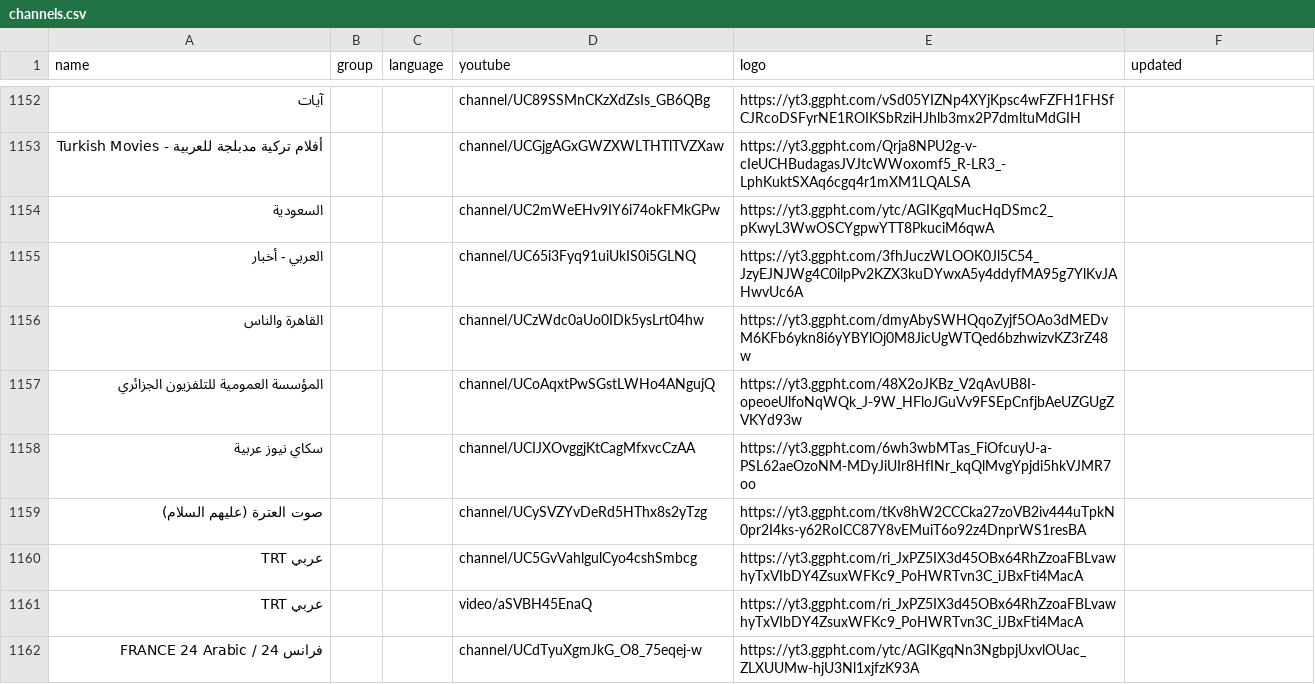
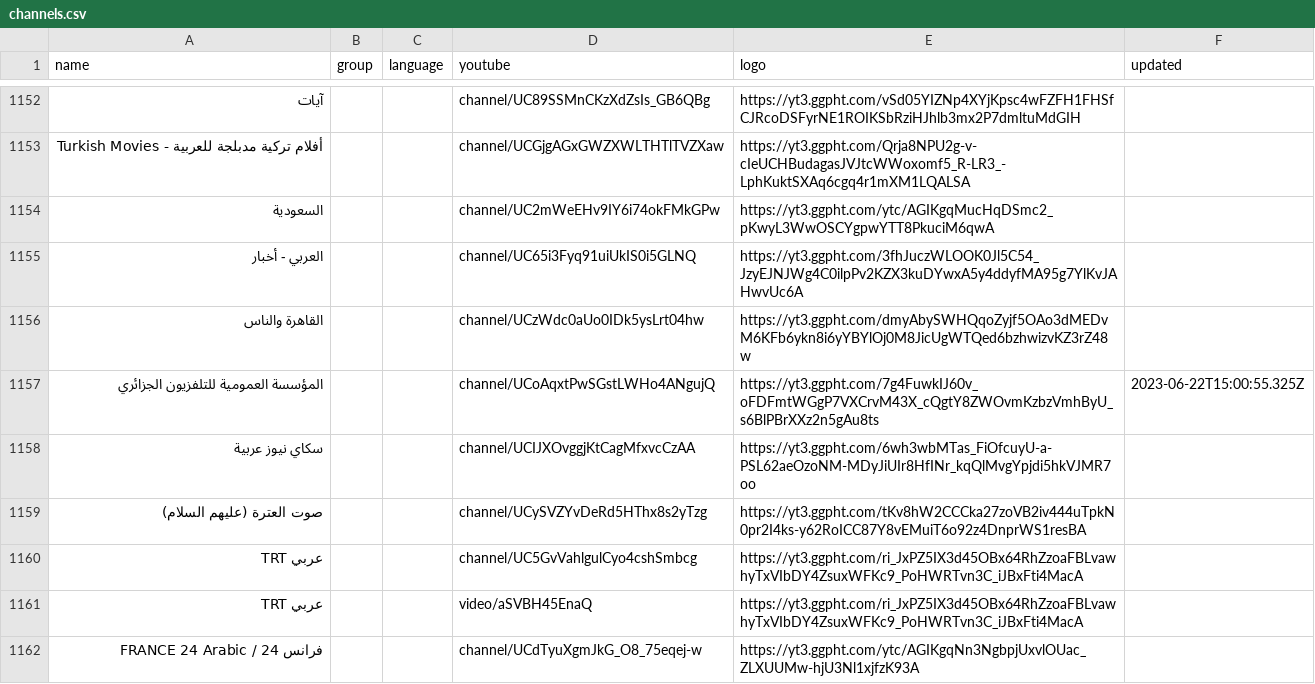
Before and after one commit to Navezjt/Navez-ST, a CSV file: channels.csv, drawn as a sheet; only a part is shown, gaps mark what is left out; the diff names each change by its address in the sheet, - before the commit and + after, or states it on an @@ line.

```diff
--- a/channels.csv
+++ b/channels.csv
-E1157 (logo): https://yt3.ggpht.com/48X2oJKBz_V2qAvUB8I-opeoeUlfoNqWQk_J-9W_HFloJGuVv9FSEpCnfjbAeUZGUgZVKYd93w
+E1157 (logo): https://yt3.ggpht.com/7g4FuwkIJ60v_oFDFmtWGgP7VXCrvM43X_cQgtY8ZWOvmKzbzVmhByU_s6BlPBrXXz2n5gAu8ts
-F1157 (updated): (empty)
+F1157 (updated): 2023-06-22T15:00:55.325Z
```
